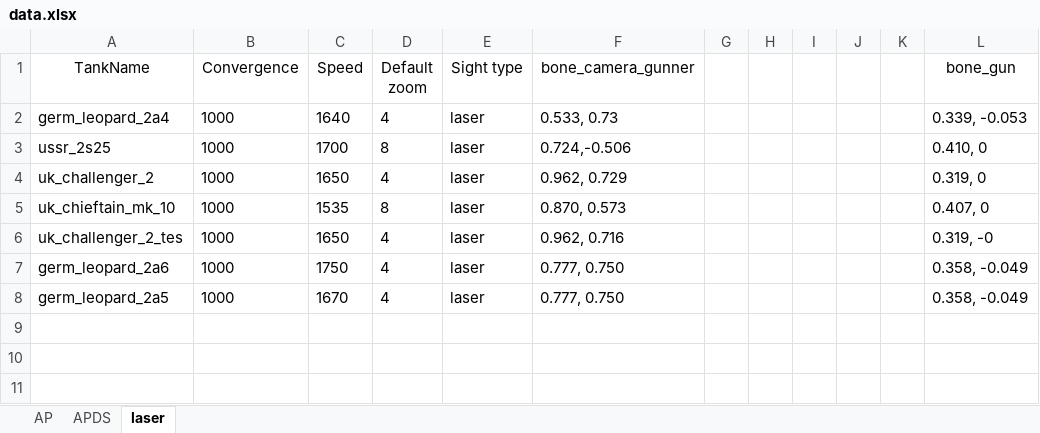
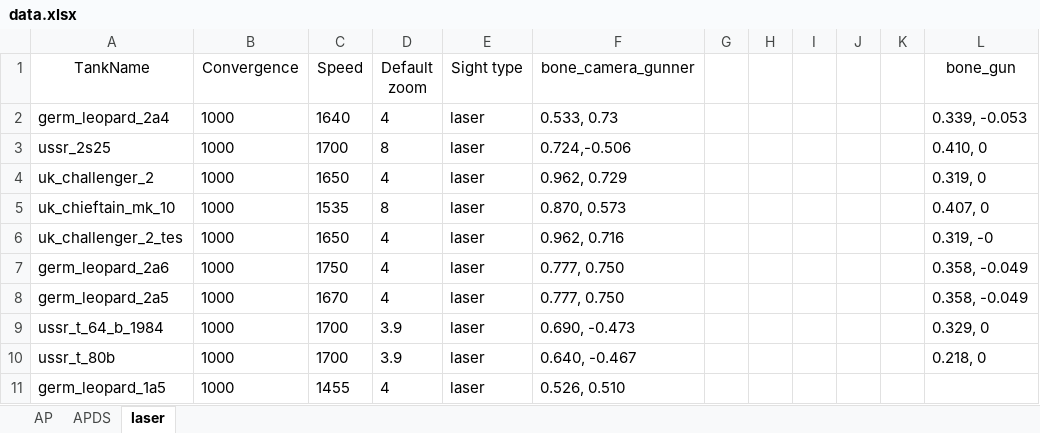
Before and after one commit to ShubbeLeontij/sightgenerator, an Excel workbook: data.xlsx, sheet laser, drawn as a sheet; values as stored, in another font and other column widths than the file's, no borders; the diff names each change by its address in the sheet, - before the commit and + after, or states it on an @@ line.

```diff
--- a/data.xlsx (sheet laser)
+++ b/data.xlsx (sheet laser)
+row 9: ussr_t_64_b_1984 | 1000 | 1700 | 3.9 | laser | 0.690, -0.473 |  |  |  |  |  | 0.329, 0
+row 10: ussr_t_80b | 1000 | 1700 | 3.9 | laser | 0.640, -0.467 |  |  |  |  |  | 0.218, 0
+row 11: germ_leopard_1a5 | 1000 | 1455 | 4 | laser | 0.526, 0.510
```
Also changed, not shown: sheet AP, sheet APDS, 3 other files.
